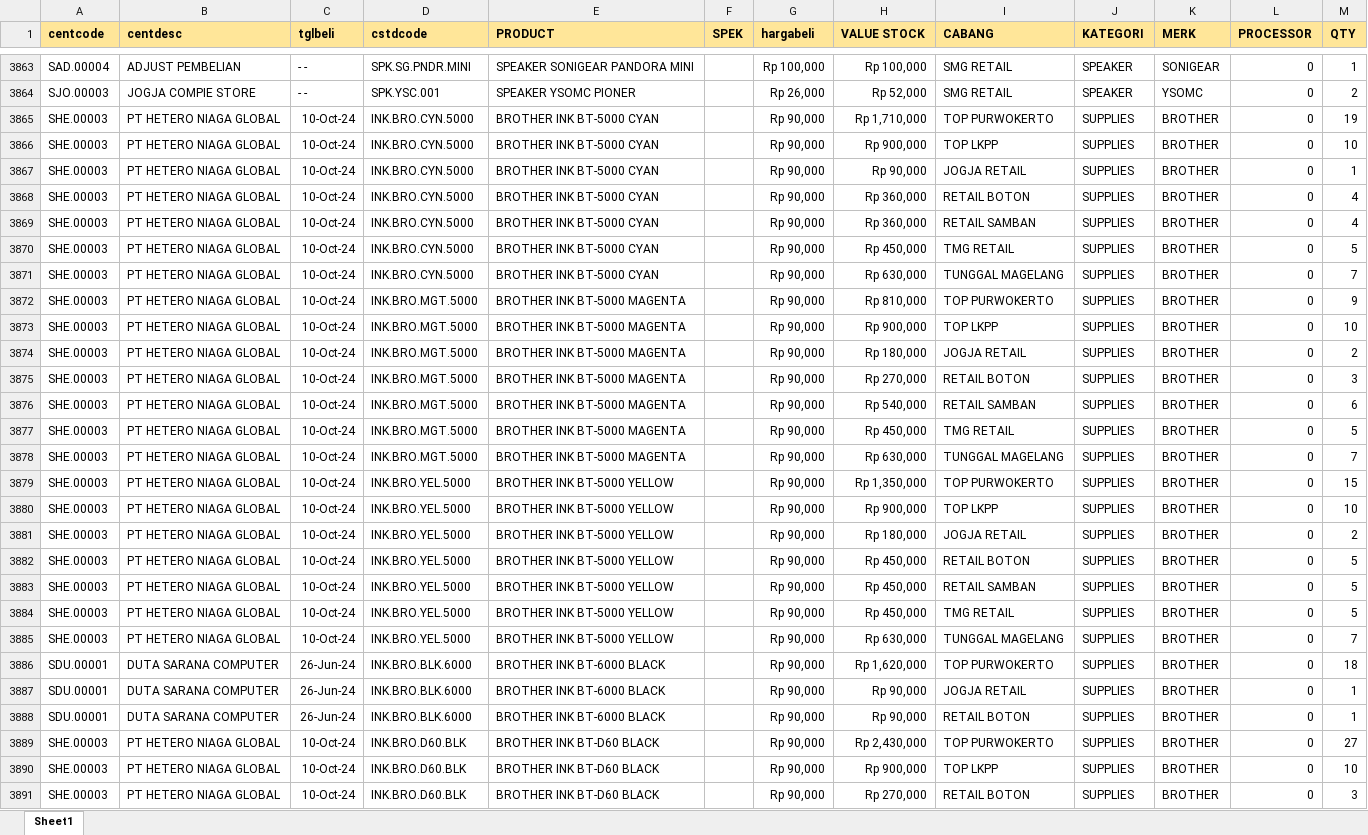
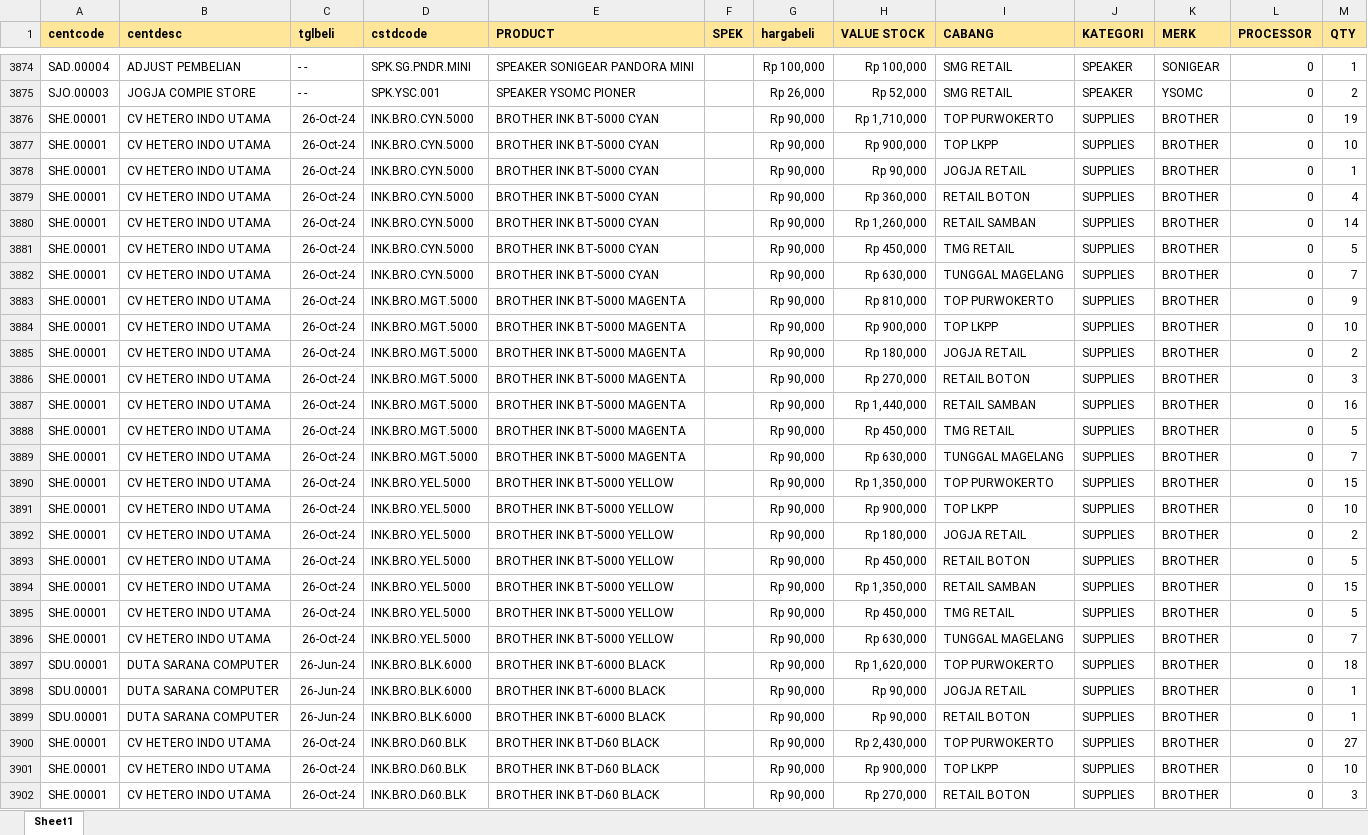
Before and after one commit to YoasAriel/Project-TOP, an Excel workbook: stock.xlsx, sheet Sheet1, drawn as a sheet; only a part is shown, gaps mark what is left out; values as stored, in another font and other column widths than the file's, no borders; addresses are those after the commit; the diff covers the shown part only; the diff names each change by its address in the sheet, - before the commit and + after, or states it on an @@ line.

Commit message:
update 28 Okt 24

```diff
--- a/stock.xlsx (sheet Sheet1)
+++ b/stock.xlsx (sheet Sheet1)
-A3876:A3896 (centcode): SHE.00003
+A3876:A3896 (centcode): SHE.00001
-B3876:B3896 (centdesc): PT HETERO NIAGA GLOBAL
+B3876:B3896 (centdesc): CV HETERO INDO UTAMA
-C3876:C3896 (tglbeli): 10-Oct-24
+C3876:C3896 (tglbeli): 26-Oct-24
-H3880 (VALUE STOCK): Rp 360,000
+H3880 (VALUE STOCK): Rp 1,260,000
-M3880 (QTY): 4
+M3880 (QTY): 14
-H3887 (VALUE STOCK): Rp 540,000
+H3887 (VALUE STOCK): Rp 1,440,000
-M3887 (QTY): 6
+M3887 (QTY): 16
-H3894 (VALUE STOCK): Rp 450,000
+H3894 (VALUE STOCK): Rp 1,350,000
-M3894 (QTY): 5
+M3894 (QTY): 15
-A3900:A3902 (centcode): SHE.00003
+A3900:A3902 (centcode): SHE.00001
-B3900:B3902 (centdesc): PT HETERO NIAGA GLOBAL
+B3900:B3902 (centdesc): CV HETERO INDO UTAMA
-C3900:C3902 (tglbeli): 10-Oct-24
+C3900:C3902 (tglbeli): 26-Oct-24
```
Also changed, not shown: 55 added rows, 41 removed rows and 509 edited cells elsewhere in this sheet.
